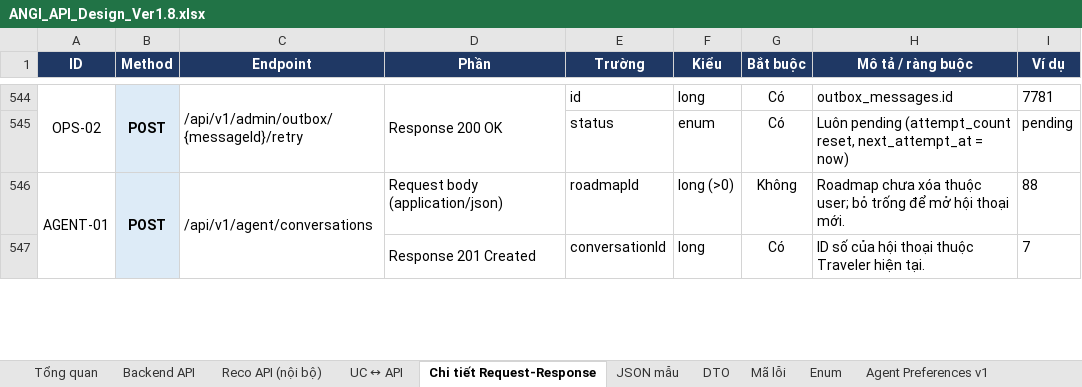
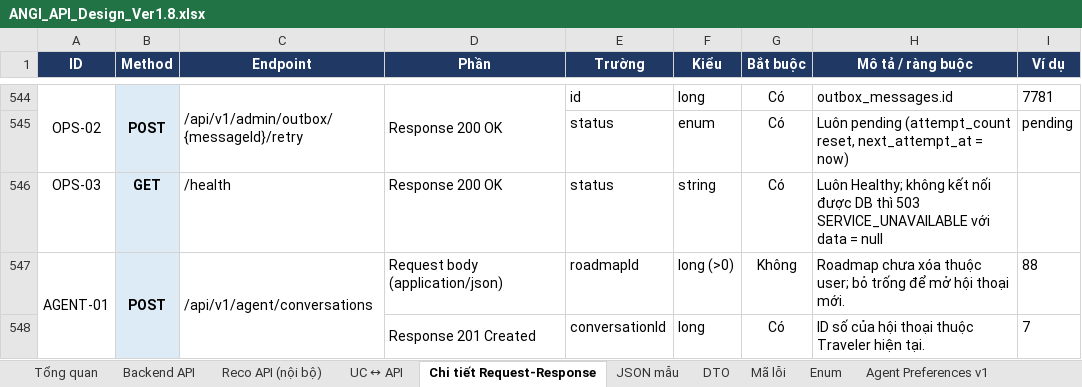
Before and after one commit to predtn/angi-backend, an Excel workbook: .docs/ANGI_API_Design_Ver1.8.xlsx, sheet Chi tiết Request-Response, drawn as a sheet; only a part is shown, gaps mark what is left out; values as stored, in another font and other column widths than the file's, no borders; the diff names each change by its address in the sheet, - before the commit and + after, or states it on an @@ line.

```diff
--- a/.docs/ANGI_API_Design_Ver1.8.xlsx (sheet Chi tiết Request-Response)
+++ b/.docs/ANGI_API_Design_Ver1.8.xlsx (sheet Chi tiết Request-Response)
+row 546: OPS-03 | GET | /health | Response 200 OK | status | string | Có | Luôn Healthy; không kết nối được DB thì 503 SERVICE_UNAVAILABLE với data = null
```
Also changed, not shown: sheet Tổng quan, sheet Backend API, sheet JSON mẫu, .docs/ANGI_Data_Dictionary_Ver1.2.xlsx, 1 other file.
